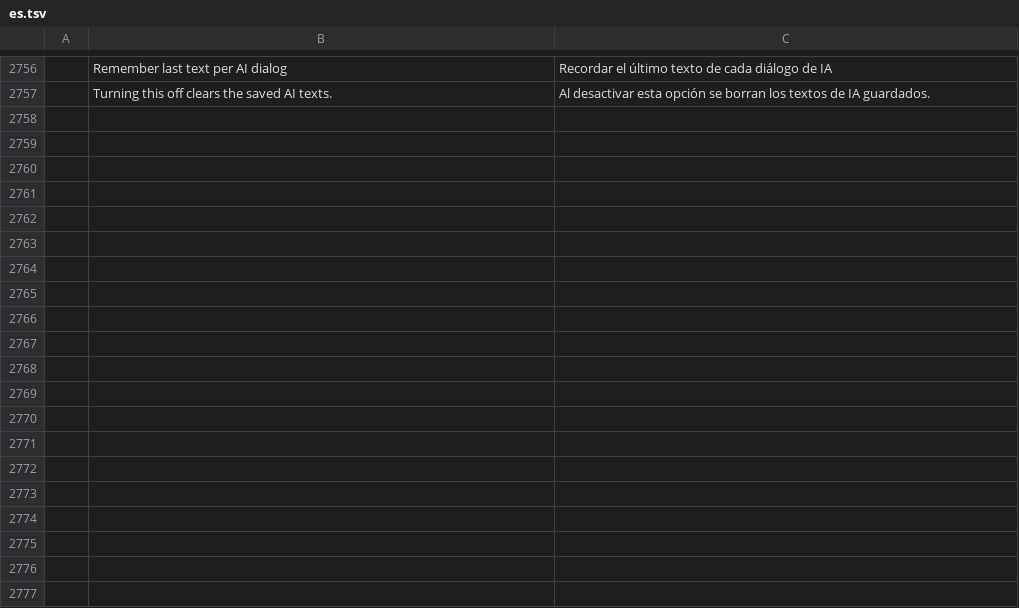
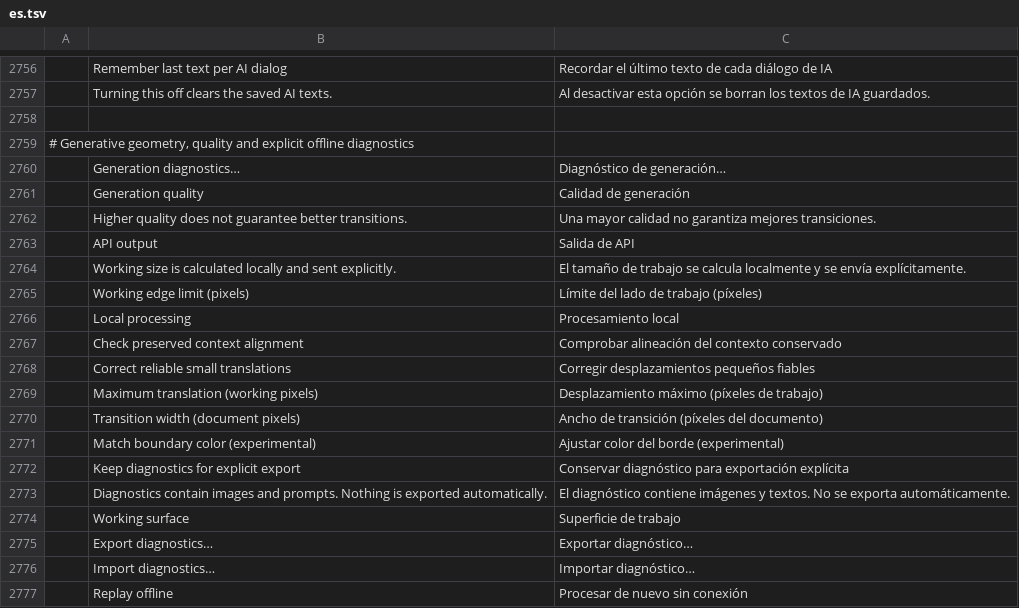
Before and after one commit to rkrx/photocraft, a TSV file: crates/ui-egui/src/i18n/es.tsv, drawn as a sheet; only a part is shown, gaps mark what is left out; the diff covers the shown part only; the diff names each change by its address in the sheet, - before the commit and + after, or states it on an @@ line.

```diff
--- a/crates/ui-egui/src/i18n/es.tsv
+++ b/crates/ui-egui/src/i18n/es.tsv
+row 2758: (empty)
+row 2759: # Generative geometry, quality and explicit offline diagnostics
+row 2760:  | Generation diagnostics… | Diagnóstico de generación…
+row 2761:  | Generation quality | Calidad de generación
+row 2762:  | Higher quality does not guarantee better transitions. | Una mayor calidad no garantiza mejores transiciones.
+row 2763:  | API output | Salida de API
+row 2764:  | Working size is calculated locally and sent explicitly. | El tamaño de trabajo se calcula localmente y se envía explícitamente.
+row 2765:  | Working edge limit (pixels) | Límite del lado de trabajo (píxeles)
+row 2766:  | Local processing | Procesamiento local
+row 2767:  | Check preserved context alignment | Comprobar alineación del contexto conservado
+row 2768:  | Correct reliable small translations | Corregir desplazamientos pequeños fiables
+row 2769:  | Maximum translation (working pixels) | Desplazamiento máximo (píxeles de trabajo)
+row 2770:  | Transition width (document pixels) | Ancho de transición (píxeles del documento)
+row 2771:  | Match boundary color (experimental) | Ajustar color del borde (experimental)
+row 2772:  | Keep diagnostics for explicit export | Conservar diagnóstico para exportación explícita
+row 2773:  | Diagnostics contain images and prompts. Nothing is exported automatically. | El diagnóstico contiene imágenes y textos. No se exporta automáticamente.
+row 2774:  | Working surface | Superficie de trabajo
+row 2775:  | Export diagnostics… | Exportar diagnóstico…
+row 2776:  | Import diagnostics… | Importar diagnóstico…
+row 2777:  | Replay offline | Procesar de nuevo sin conexión
```
Also changed, not shown: 21 added rows elsewhere in this file, crates/ui-egui/src/i18n/el.tsv, crates/ui-egui/src/i18n/fr.tsv, 51 other files.
